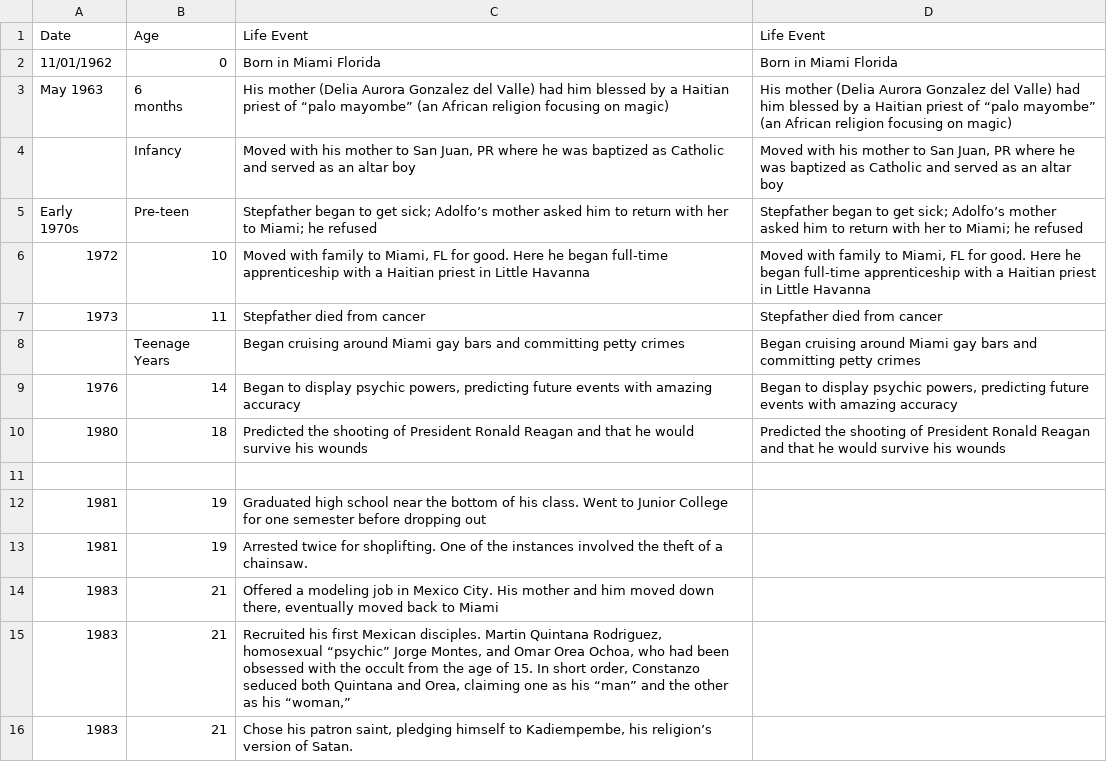
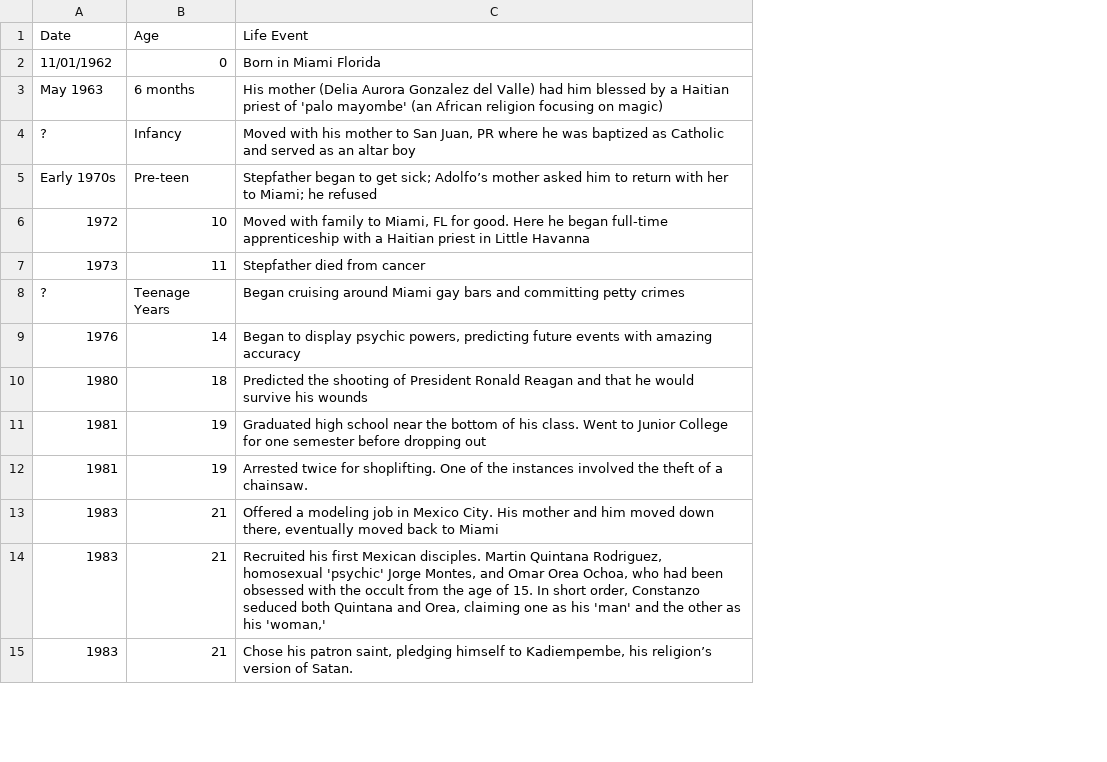
Before and after one commit to ajithksenthil/CrimeArchetypes, a CSV file: mnt/data/csv/Type1_constanzo_adolfo.csv, drawn as a sheet; only a part is shown; removed rows and columns are numbered as before the commit, all else as after; ↵ is a line break in a cell; the diff covers the shown part only; the diff names each change by its address in the sheet, - before the commit and + after, or states it on an @@ line.

Commit message:
CLEANED_Type1_constanzo_adolfo.csv

```diff
--- a/mnt/data/csv/Type1_constanzo_adolfo.csv
+++ b/mnt/data/csv/Type1_constanzo_adolfo.csv
-column D (Life Event), rows 2-10: Born in Miami Florida | His mother (Delia Aurora Gonzalez del Valle) had him blessed by a Haitian priest of “palo mayombe” (an African religion focusing on magic) | Moved with his mother to San Juan, PR where he was baptized as Catholic and served as an altar boy | Stepfather began to get sick; Adolfo’s mother asked him to return with her to Miami; he refused | Moved with family to Miami, FL for good. Here he began full-time apprenticeship with a Haitian priest in Little Havanna | Stepfather died from cancer | Began cruising around Miami gay bars and committing petty crimes | Began to display psychic powers, predicting future events with amazing accuracy | Predicted the shooting of President Ronald Reagan and that he would survive his wounds
-B3 (Age): 6 ↵ months
+B3 (Age): 6 months
-C3 (Life Event): …priest of “palo mayombe” (an African…
+C3 (Life Event): …priest of 'palo mayombe' (an African…
-A4 (Date): (empty)
+A4 (Date): ?
-A5 (Date): Early ↵ 1970s
+A5 (Date): Early 1970s
-A8 (Date): (empty)
+A8 (Date): ?
-row 11: (empty)
-C14 (Life Event): …Rodriguez, homosexual “psychic” Jorge Montes, and Omar Orea Ochoa, who had been obsessed with the occult from the age of 15. In short order, Constanzo seduced both Quintana and Orea, claiming one as his “man” and the other as his “woman,”
+C14 (Life Event): …Rodriguez, homosexual 'psychic' Jorge Montes, and Omar Orea Ochoa, who had been obsessed with the occult from the age of 15. In short order, Constanzo seduced both Quintana and Orea, claiming one as his 'man' and the other as his 'woman,'
```
Also changed, not shown: 2 removed rows and 9 edited cells elsewhere in this file.
